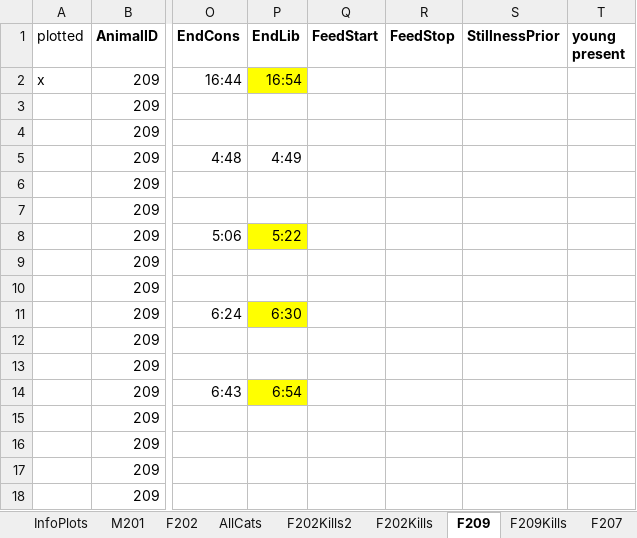
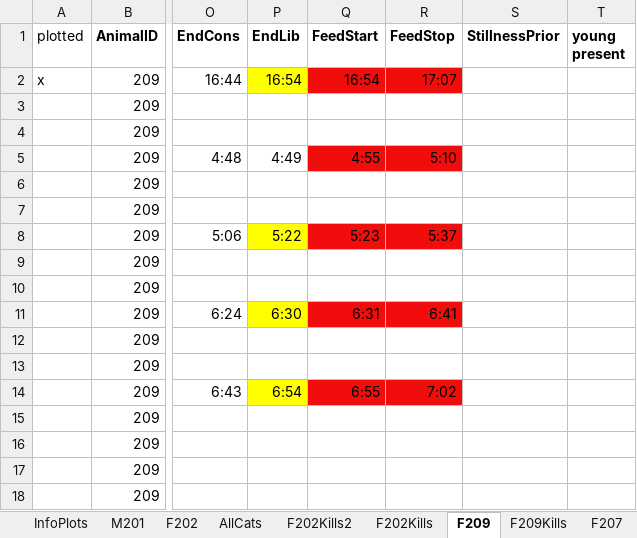
Before and after one commit to osu-mp/ai-capstone, an Excel workbook: data/Cougars_ODBA_KIlls_Setup.xlsx, sheet F209, drawn as a sheet; only a part is shown, gaps mark what is left out; values as stored, in another font and other column widths than the file's, no borders; the diff names each change by its address in the sheet, - before the commit and + after, or states it on an @@ line.

Commit message:
Added support for plotting feed start/stop; initial estimates made for each of the already labeled kills (5 for each female), cells marked as red in the ODBA spreadsheet for review

```diff
--- a/data/Cougars_ODBA_KIlls_Setup.xlsx (sheet F209)
+++ b/data/Cougars_ODBA_KIlls_Setup.xlsx (sheet F209)
-Q2 (FeedStart): (empty)
+Q2 (FeedStart): 16:54
-Q2:R2 fill: none
+Q2:R2 fill: #F10D0C
-R2 (FeedStop): (empty)
+R2 (FeedStop): 17:07
-Q5 (FeedStart): (empty)
+Q5 (FeedStart): 4:55
-Q5:R5 fill: none
+Q5:R5 fill: #F10D0C
-R5 (FeedStop): (empty)
+R5 (FeedStop): 5:10
-Q8 (FeedStart): (empty)
+Q8 (FeedStart): 5:23
-Q8:R8 fill: none
+Q8:R8 fill: #F10D0C
-R8 (FeedStop): (empty)
+R8 (FeedStop): 5:37
-Q11 (FeedStart): (empty)
+Q11 (FeedStart): 6:31
-Q11:R11 fill: none
+Q11:R11 fill: #F10D0C
-R11 (FeedStop): (empty)
+R11 (FeedStop): 6:41
-Q14 (FeedStart): (empty)
+Q14 (FeedStart): 6:55
-Q14:R14 fill: none
+Q14:R14 fill: #F10D0C
-R14 (FeedStop): (empty)
+R14 (FeedStop): 7:02
```
Also changed, not shown: sheet F207, 3 other files.
